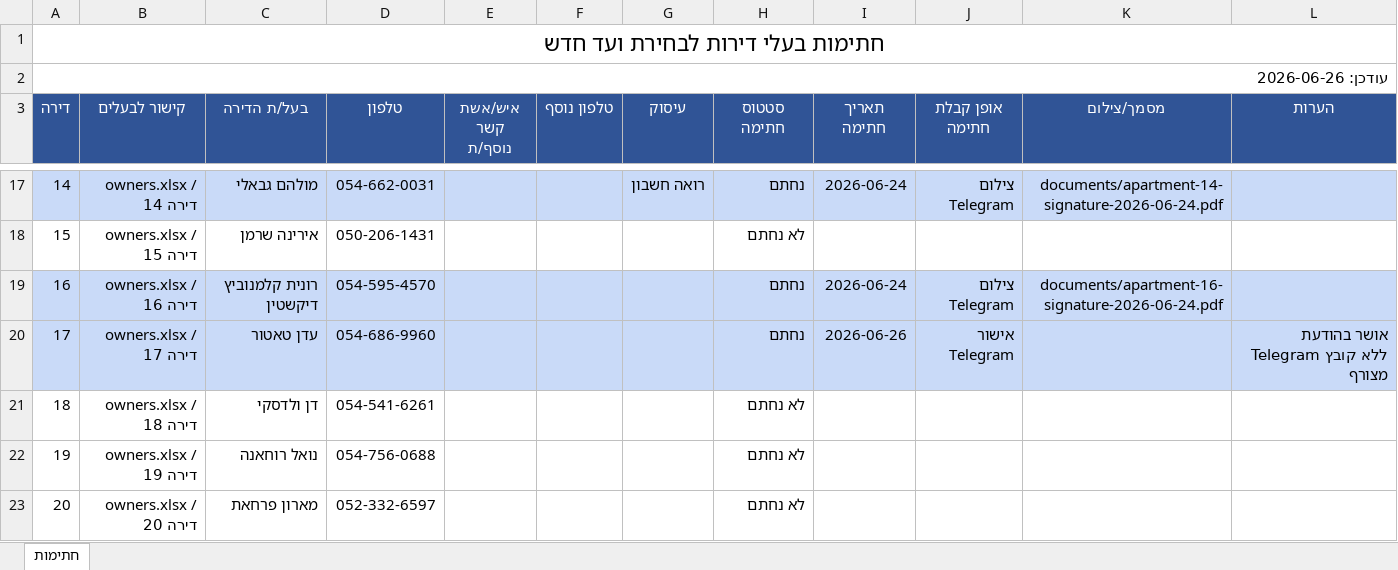
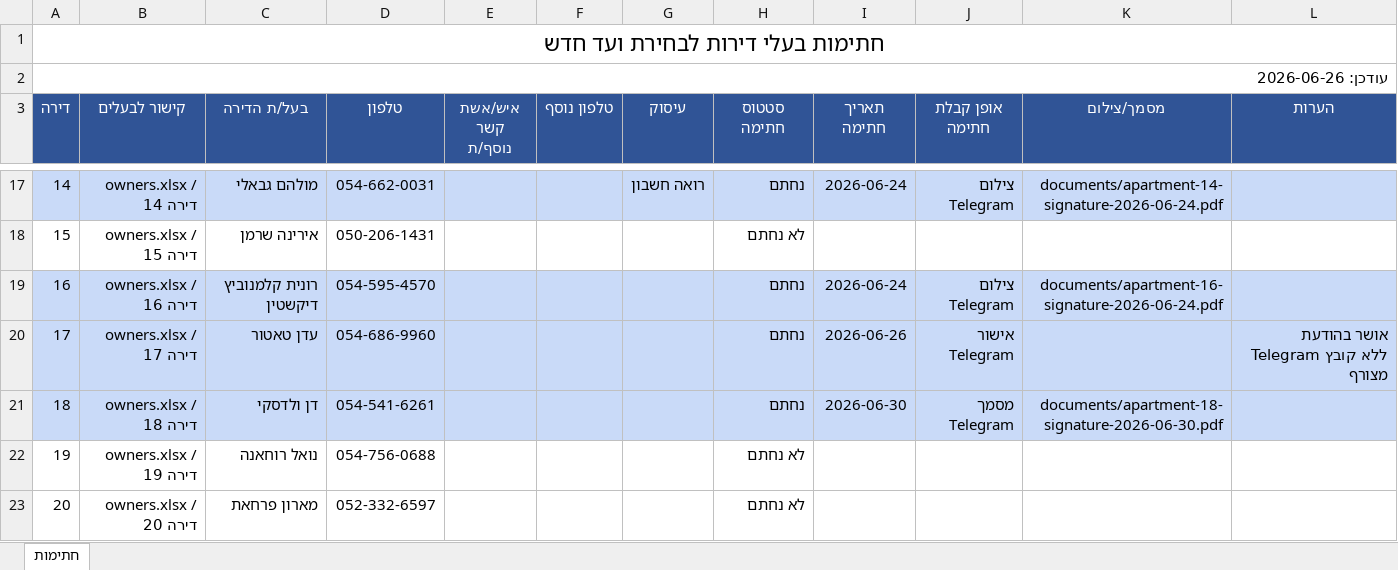
Before and after one commit to zalexo/vaad-bait, an Excel workbook: governance/owner-signatures-2026.xlsx, sheet חתימות, drawn as a sheet; only a part is shown, gaps mark what is left out; values as stored, in another font and other column widths than the file's, no borders; charts and pictures not drawn; the diff names each change by its address in the sheet, - before the commit and + after, or states it on an @@ line.

Commit message:
Add apartment 18 signature document

```diff
--- a/governance/owner-signatures-2026.xlsx (sheet חתימות)
+++ b/governance/owner-signatures-2026.xlsx (sheet חתימות)
-A21:L21 fill: none
+A21:L21 fill: #C9DAF8
-H21 (סטטוס חתימה): לא נחתם
+H21 (סטטוס חתימה): נחתם
-I21 (תאריך חתימה): (empty)
+I21 (תאריך חתימה): 2026-06-30
-J21 (אופן קבלת חתימה): (empty)
+J21 (אופן קבלת חתימה): מסמך Telegram
-K21 (מסמך/צילום): (empty)
+K21 (מסמך/צילום): documents/apartment-18-signature-2026-06-30.pdf
```
Also changed, not shown: 1 other file.
